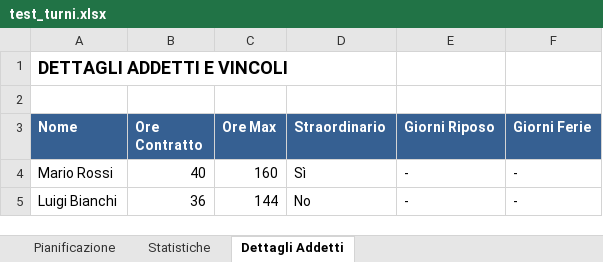
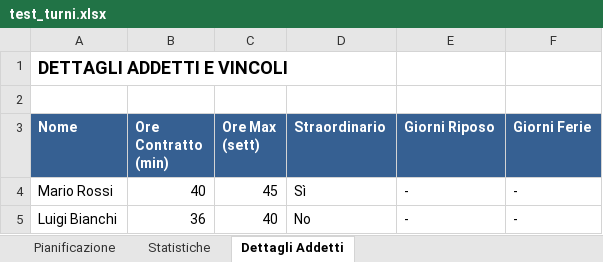
Before and after one commit to santoromarco74/newturni, an Excel workbook: test_turni.xlsx, sheet Dettagli Addetti, drawn as a sheet; values as stored, in another font and other column widths than the file's, no borders; the diff names each change by its address in the sheet, - before the commit and + after, or states it on an @@ line.

```diff
--- a/test_turni.xlsx (sheet Dettagli Addetti)
+++ b/test_turni.xlsx (sheet Dettagli Addetti)
-B3: Ore Contratto
+B3: Ore Contratto (min)
-C3: Ore Max
+C3: Ore Max (sett)
-C4 (Ore Max (sett)): 160
+C4 (Ore Max (sett)): 45
-C5 (Ore Max (sett)): 144
+C5 (Ore Max (sett)): 40
```
Also changed, not shown: sheet Pianificazione, sheet Statistiche.
